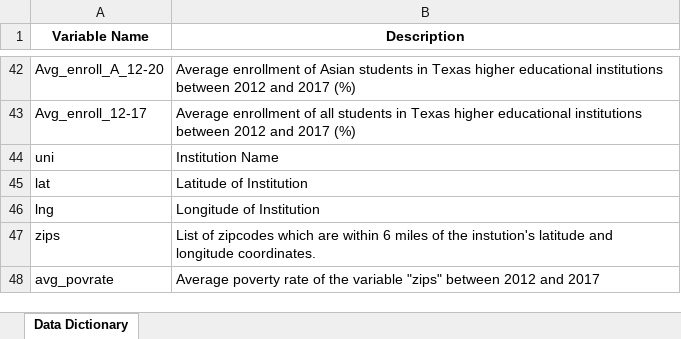
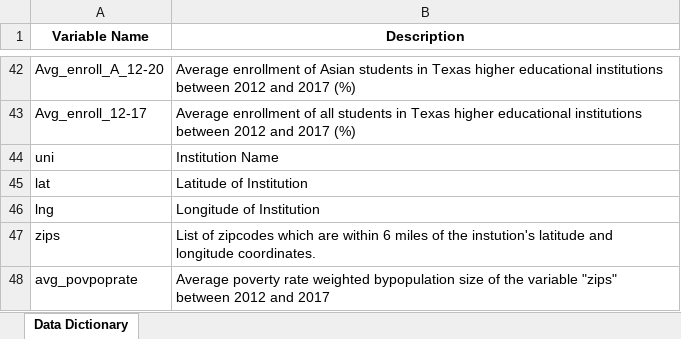
Before and after one commit to SanaaRafique/Course-Materials, an Excel workbook: Data Dictionary.xlsx, sheet Data Dictionary, drawn as a sheet; only a part is shown, gaps mark what is left out; values as stored, in another font and other column widths than the file's, no borders; removed rows and columns are numbered as before the commit, all else as after; the diff names each change by its address in the sheet, - before the commit and + after, or states it on an @@ line.

```diff
--- a/Data Dictionary.xlsx (sheet Data Dictionary)
+++ b/Data Dictionary.xlsx (sheet Data Dictionary)
-row 48: avg_povrate | Average poverty rate of the variable "zips" between 2012 and 2017
+row 48: avg_povpoprate | Average poverty rate weighted bypopulation size of the variable "zips" between 2012 and 2017
```
Also changed, not shown: 16 other files.
